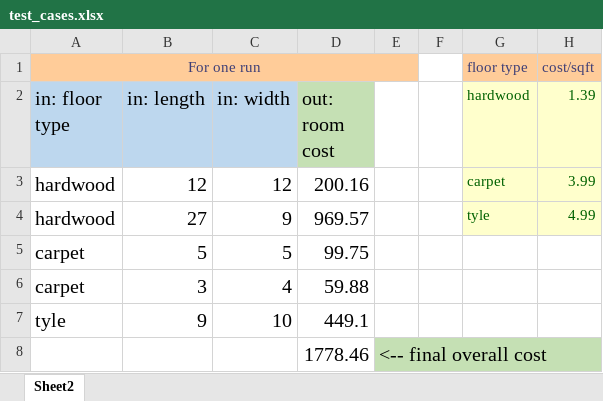
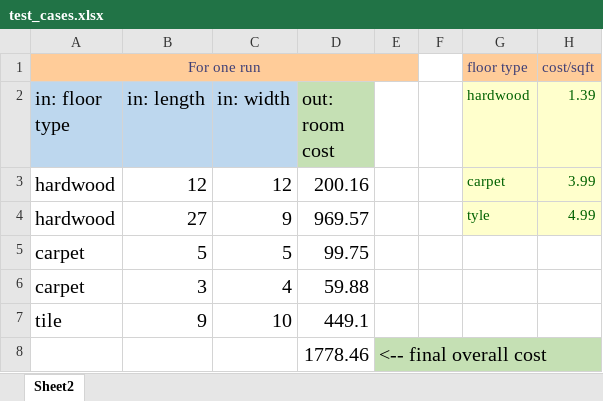
Before and after one commit to yzjedu/cs151-lab7-laure_rayan_lab7, an Excel workbook: test_cases.xlsx, sheet Sheet2, drawn as a sheet; values as stored, in another font and other column widths than the file's, no borders; table styles not drawn; the diff names each change by its address in the sheet, - before the commit and + after, or states it on an @@ line.

Commit message:
added reflection and changed coding and test cases

```diff
--- a/test_cases.xlsx (sheet Sheet2)
+++ b/test_cases.xlsx (sheet Sheet2)
-A7 (in: floor type): tyle
+A7 (in: floor type): tile
```
Also changed, not shown: 2 other files.
